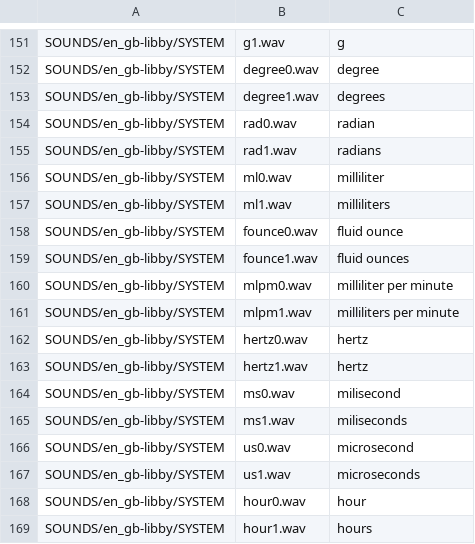
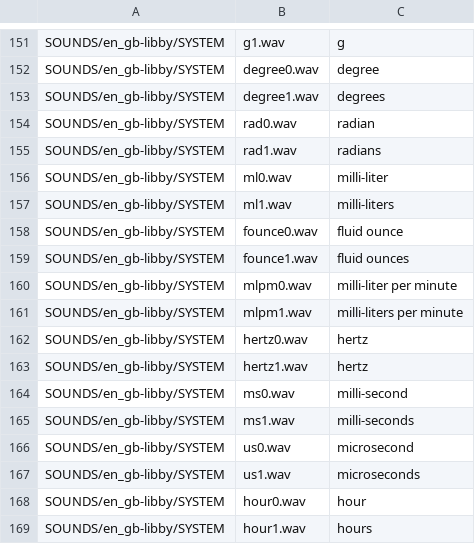
Before and after one commit to EdgeTX/edgetx-sdcard-sounds, a CSV file: voices/en-GB-Libby.csv, drawn as a sheet; only a part is shown, gaps mark what is left out.

Commit message:
fix pronouncation of millisecond and milliliter Resolves #16

```diff
--- a/voices/en-GB-Libby.csv
+++ b/voices/en-GB-Libby.csv
@@ -155,12 +155,12 @@ SOUNDS/en_gb-libby/SYSTEM;rad0.wav;radian
 SOUNDS/en_gb-libby/SYSTEM;rad1.wav;radians
-SOUNDS/en_gb-libby/SYSTEM;ml0.wav;milliliter
-SOUNDS/en_gb-libby/SYSTEM;ml1.wav;milliliters
+SOUNDS/en_gb-libby/SYSTEM;ml0.wav;milli-liter
+SOUNDS/en_gb-libby/SYSTEM;ml1.wav;milli-liters
 SOUNDS/en_gb-libby/SYSTEM;founce0.wav;fluid ounce
 SOUNDS/en_gb-libby/SYSTEM;founce1.wav;fluid ounces
-SOUNDS/en_gb-libby/SYSTEM;mlpm0.wav;milliliter per minute
-SOUNDS/en_gb-libby/SYSTEM;mlpm1.wav;milliliters per minute
+SOUNDS/en_gb-libby/SYSTEM;mlpm0.wav;milli-liter per minute
+SOUNDS/en_gb-libby/SYSTEM;mlpm1.wav;milli-liters per minute
 SOUNDS/en_gb-libby/SYSTEM;hertz0.wav;hertz
 SOUNDS/en_gb-libby/SYSTEM;hertz1.wav;hertz
-SOUNDS/en_gb-libby/SYSTEM;ms0.wav;milisecond
-SOUNDS/en_gb-libby/SYSTEM;ms1.wav;miliseconds
+SOUNDS/en_gb-libby/SYSTEM;ms0.wav;milli-second
+SOUNDS/en_gb-libby/SYSTEM;ms1.wav;milli-seconds
 SOUNDS/en_gb-libby/SYSTEM;us0.wav;microsecond
```
Also changed, not shown: voices/en-GB-Ryan.csv, voices/en-US-Guy.csv, 21 other files.
